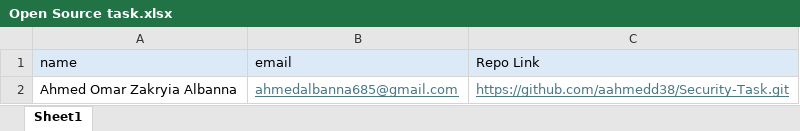
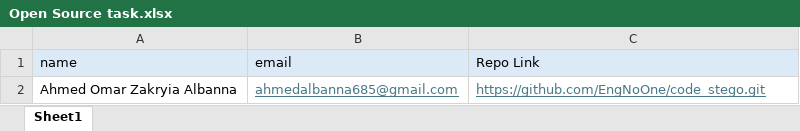
Before and after one commit to aahmedd38/Security-Task, an Excel workbook: Open Source task.xlsx, sheet Sheet1, drawn as a sheet; values as stored, in another font and other column widths than the file's, no borders; the diff names each change by its address in the sheet, - before the commit and + after, or states it on an @@ line.

Commit message:
updated

```diff
--- a/Open Source task.xlsx (sheet Sheet1)
+++ b/Open Source task.xlsx (sheet Sheet1)
-C2 (Repo Link): https://github.com/aahmedd38/Security-Task.git
+C2 (Repo Link): https://github.com/EngNoOne/code_stego.git
```
